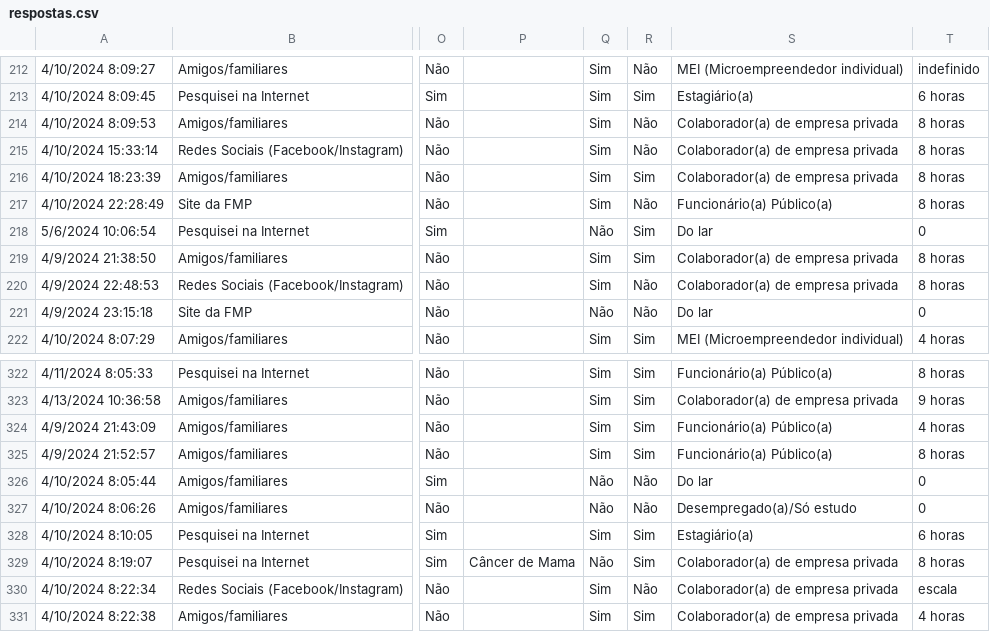
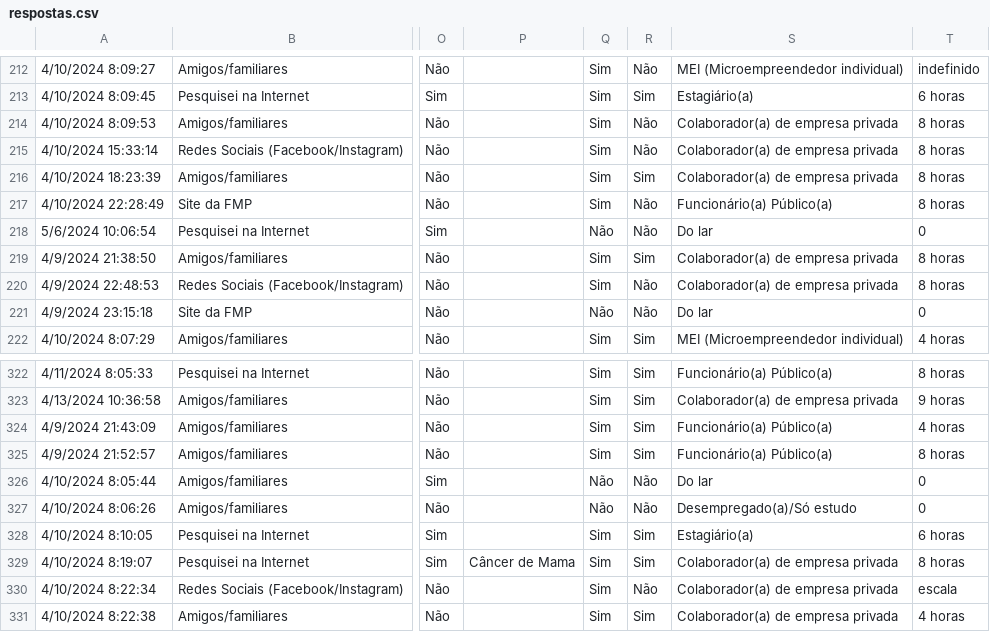
Before and after one commit to Byancacfurlan/PI, a CSV file: respostas.csv, drawn as a sheet; only a part is shown, gaps mark what is left out; the diff names each change by its address in the sheet, - before the commit and + after, or states it on an @@ line.

```diff
--- a/respostas.csv
+++ b/respostas.csv
-R218: Sim
+R218: Não
-Q329: Não
+Q329: Sim
```
Also changed, not shown: 14 other files.
